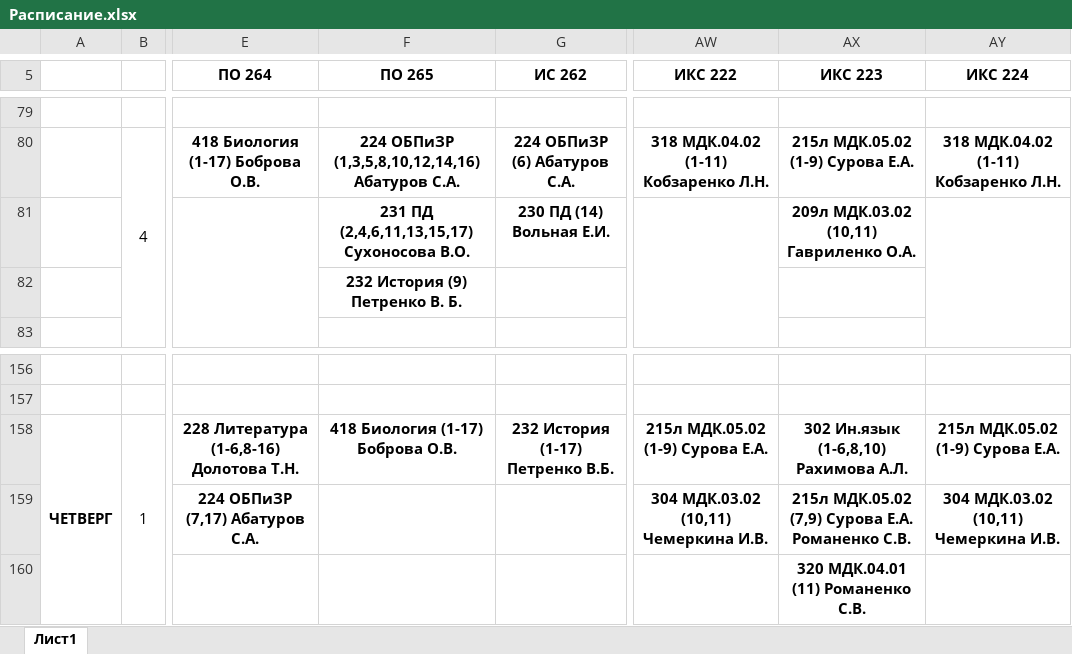
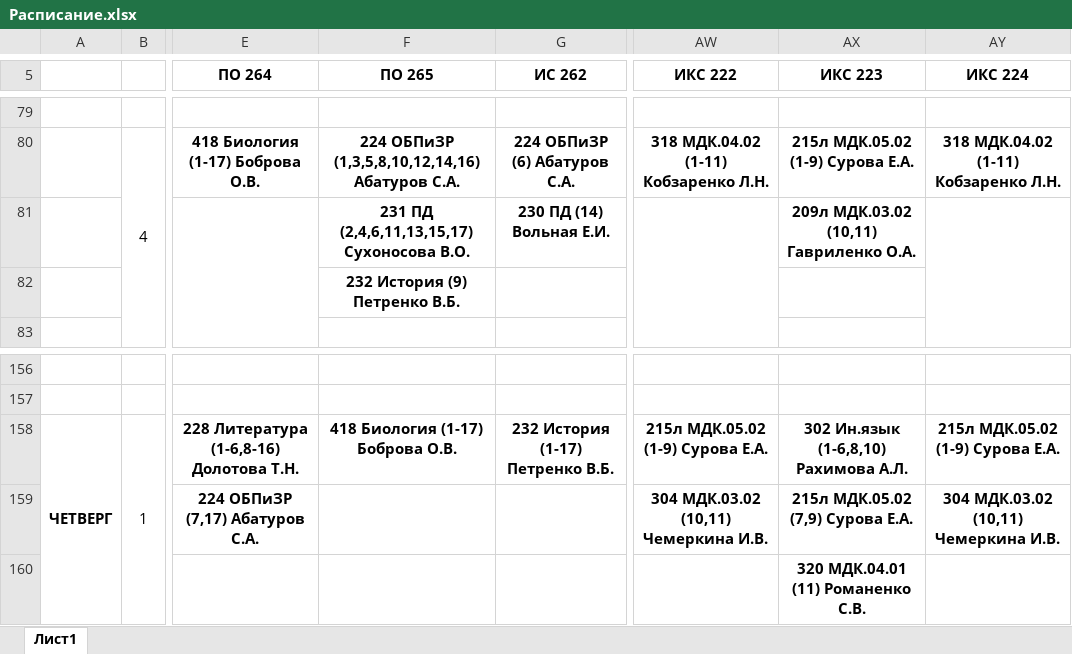
Before and after one commit to artemovsergey/CollegeLMS, an Excel workbook: import/schedule/Расписание.xlsx, sheet Лист1, drawn as a sheet; only a part is shown, gaps mark what is left out; values as stored, in another font and other column widths than the file's, no borders; the diff names each change by its address in the sheet, - before the commit and + after, or states it on an @@ line.

```diff
--- a/import/schedule/Расписание.xlsx (sheet Лист1)
+++ b/import/schedule/Расписание.xlsx (sheet Лист1)
-F82 (ПО 265): 232 История (9) Петренко В. Б.
+F82 (ПО 265): 232 История (9) Петренко В.Б.
-AX159 (ИКС 223): 215л МДК.05.02 (7,9) Сурова Е.А. Романенко С.В.
+AX159 (ИКС 223): 215л МДК.05.02 (7,9) Сурова Е.А.
```
Also changed, not shown: 12 other files.
